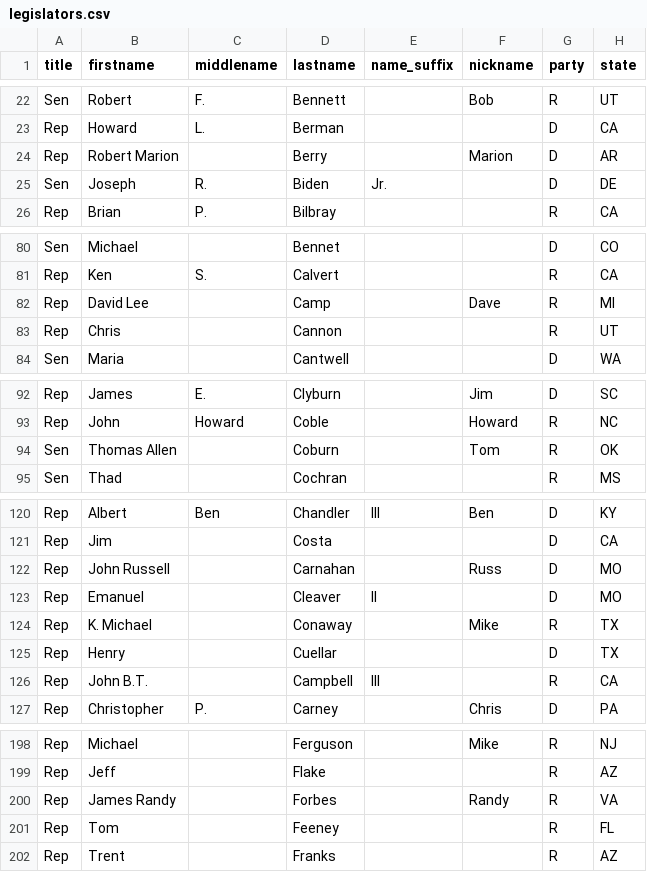
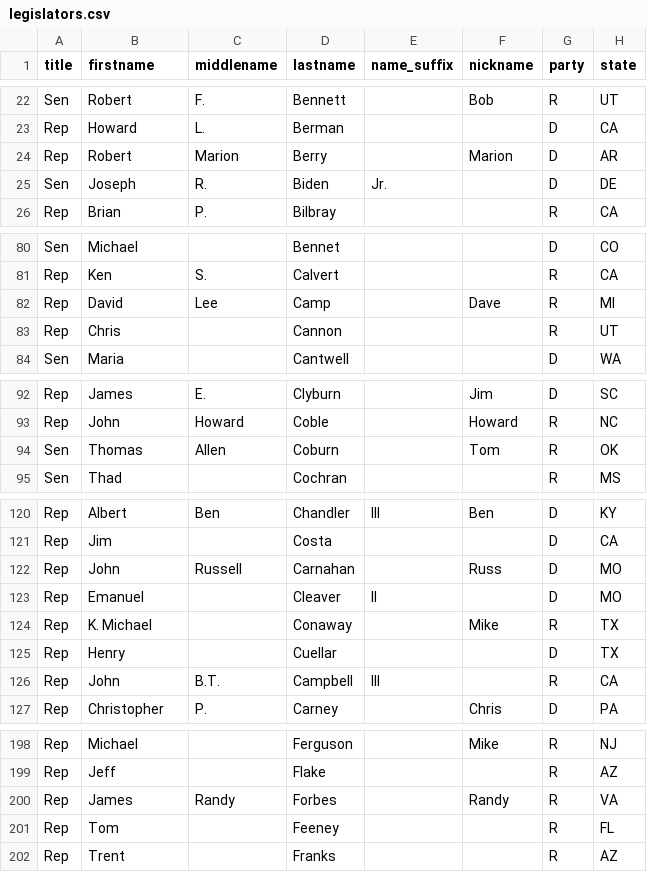
Before and after one commit to ntodd/apidata, a CSV file: legislators/legislators.csv, drawn as a sheet; only a part is shown, gaps mark what is left out; the diff covers the shown part only; the diff names each change by its address in the sheet, - before the commit and + after, or states it on an @@ line.

Commit message:
middle name fixes

```diff
--- a/legislators/legislators.csv
+++ b/legislators/legislators.csv
-B24 (firstname): Robert Marion
+B24 (firstname): Robert
-C24 (middlename): (empty)
+C24 (middlename): Marion
-B82 (firstname): David Lee
+B82 (firstname): David
-C82 (middlename): (empty)
+C82 (middlename): Lee
-B94 (firstname): Thomas Allen
+B94 (firstname): Thomas
-C94 (middlename): (empty)
+C94 (middlename): Allen
-B122 (firstname): John Russell
+B122 (firstname): John
-C122 (middlename): (empty)
+C122 (middlename): Russell
-B126 (firstname): John B.T.
+B126 (firstname): John
-C126 (middlename): (empty)
+C126 (middlename): B.T.
-B200 (firstname): James Randy
+B200 (firstname): James
-C200 (middlename): (empty)
+C200 (middlename): Randy
```
Also changed, not shown: 31 edited cells elsewhere in this file.
